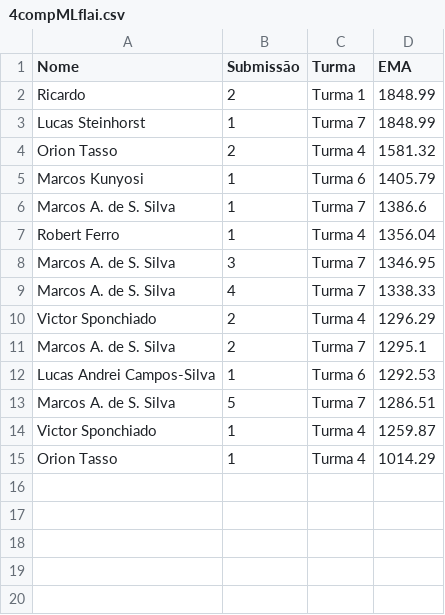
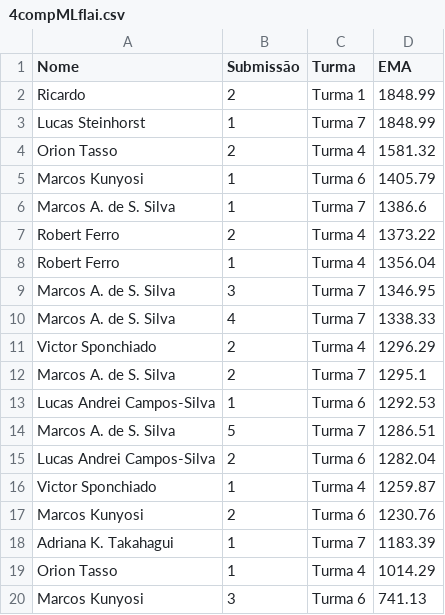
Before and after one commit to gitflai/ranking, a CSV file: 4compMLflai.csv, drawn as a sheet; the diff names each change by its address in the sheet, - before the commit and + after, or states it on an @@ line.

```diff
--- a/4compMLflai.csv
+++ b/4compMLflai.csv
+row 7: Robert Ferro | 2 | Turma 4 | 1373.22
+row 15: Lucas Andrei Campos-Silva | 2 | Turma 6 | 1282.04
+row 17: Marcos Kunyosi | 2 | Turma 6 | 1230.76
+row 18: Adriana K. Takahagui | 1 | Turma 7 | 1183.39
+row 20: Marcos Kunyosi | 3 | Turma 6 | 741.13
```
Also changed, not shown: 4compMLflairank.csv.
